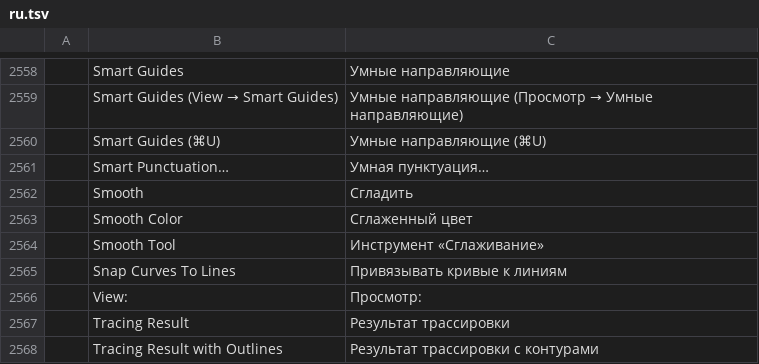
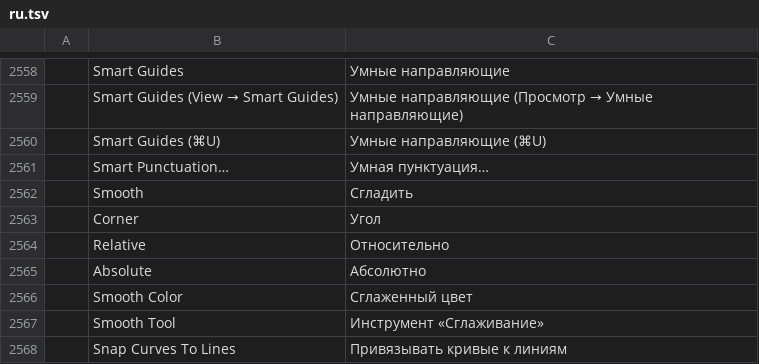
Before and after one commit to Fin3t/vectorcraft, a TSV file: crates/ui-egui/src/i18n/ru.tsv, drawn as a sheet; only a part is shown, gaps mark what is left out; the shorter side is filled out with more unchanged rows; the diff names each change by its address in the sheet, - before the commit and + after, or states it on an @@ line.

```diff
--- a/crates/ui-egui/src/i18n/ru.tsv
+++ b/crates/ui-egui/src/i18n/ru.tsv
+row 2563:  | Corner | Угол
+row 2564:  | Relative | Относительно
+row 2565:  | Absolute | Абсолютно
```
Also changed, not shown: crates/ui-egui/src/i18n/es.tsv, crates/ui-egui/src/i18n/fr.tsv, 7 other files.
